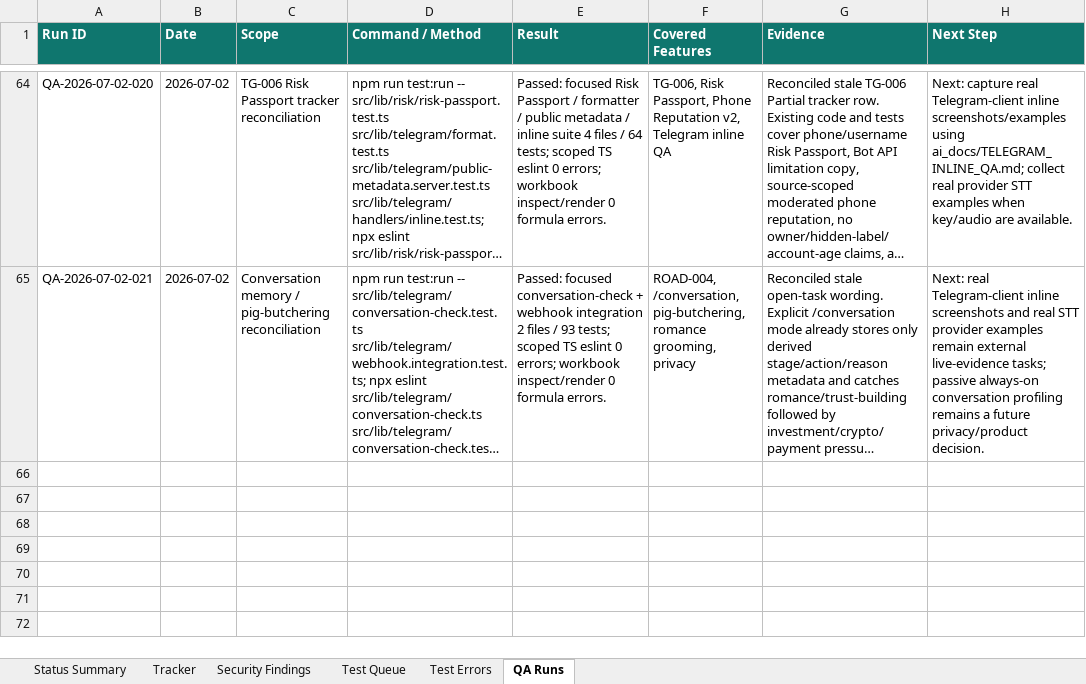
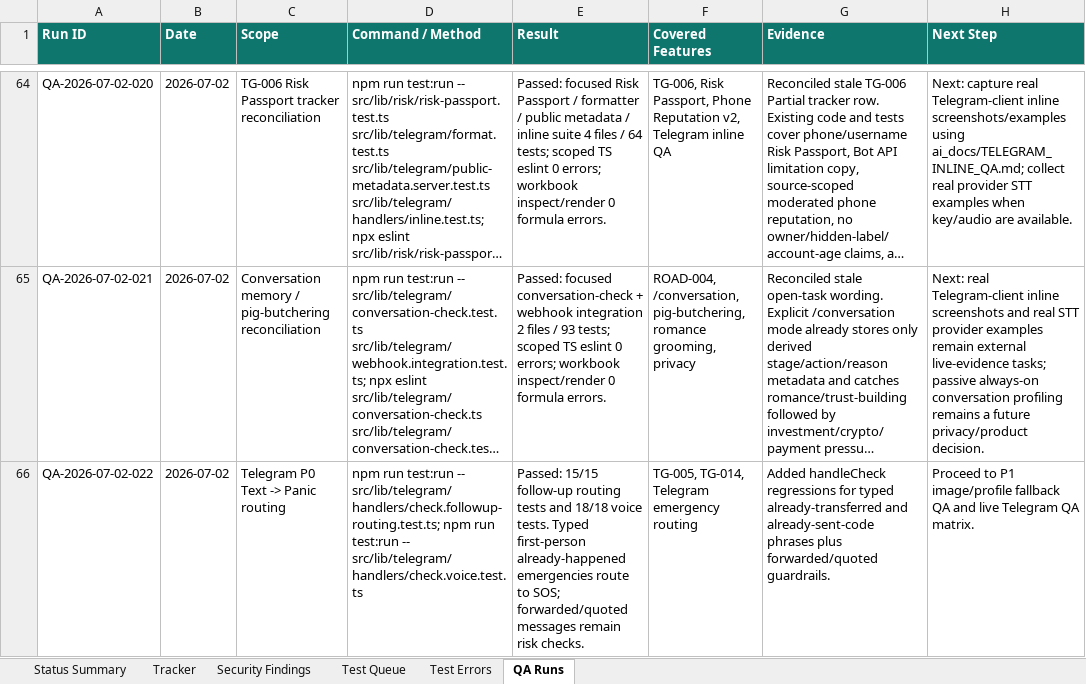
Before and after one commit to Web-pixel-creator/Scam-guard-Main, an Excel workbook: ai_docs/FEATURE_USER_STORY_TRACKER.xlsx, sheet QA Runs, drawn as a sheet; only a part is shown, gaps mark what is left out; long unchanged cells end in …; values as stored, in another font and other column widths than the file's, no borders; the diff names each change by its address in the sheet, - before the commit and + after, or states it on an @@ line.

Commit message:
fix(telegram): route typed panic intents to sos

```diff
--- a/ai_docs/FEATURE_USER_STORY_TRACKER.xlsx (sheet QA Runs)
+++ b/ai_docs/FEATURE_USER_STORY_TRACKER.xlsx (sheet QA Runs)
+row 66: QA-2026-07-02-022 | 2026-07-02 | Telegram P0 Text -> Panic routing | npm run test:run -- src/lib/telegram/handlers/check.followup-routing.test.ts; npm run test:run -- src/lib/telegram/handlers/check.voice.test.ts | Passed: 15/15 follow-up routing tests and 18/18 voice tests. Typed first-person already-happened emergencies route to SOS; forwarded/quoted messages remain risk checks. | TG-005, TG-014, Telegram emergency routing | Added handleCheck regressions for typed already-transferred and already-sent-code phrases plus forwarded/quoted guardrails. | Proceed to P1 image/profile fallback QA and live Telegram QA matrix.
```
Also changed, not shown: sheet Tracker, sheet Status Summary, 2 other files.
